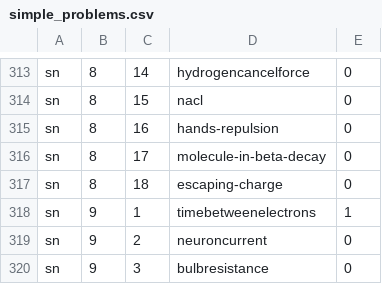
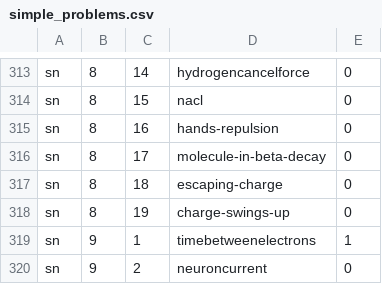
Before and after one commit to bkasel/lm, a CSV file: data/per_book/simple_problems.csv, drawn as a sheet; only a part is shown, gaps mark what is left out; the shorter side is filled out with more unchanged rows; the diff names each change by its address in the sheet, - before the commit and + after, or states it on an @@ line.

```diff
--- a/data/per_book/simple_problems.csv
+++ b/data/per_book/simple_problems.csv
+row 318: sn | 8 | 19 | charge-swings-up | 0
```
Also changed, not shown: cp/answers.csv, data/per_book/cp_problems.csv, 8 other files.
